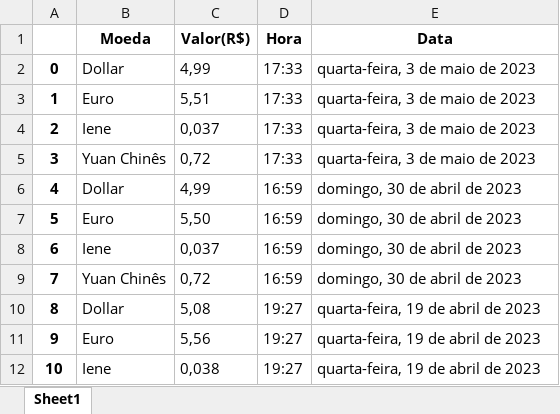
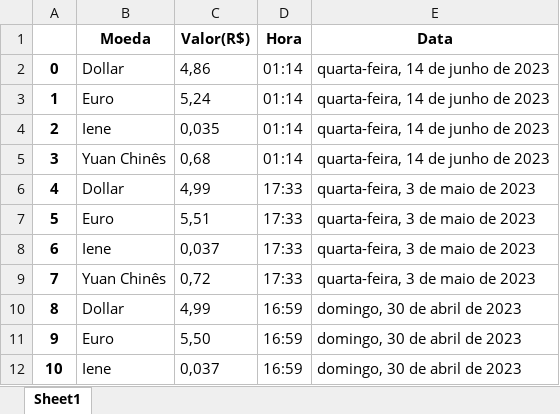
Before and after one commit to HunterLowBit/Facauldade_2023, an Excel workbook: Ciencias_de_dados/Relatório.xlsx, sheet Sheet1, drawn as a sheet; only a part is shown; the shorter side is filled out with more unchanged rows; values as stored, in another font and other column widths than the file's, no borders; addresses are those after the commit; the diff names each change by its address in the sheet, - before the commit and + after, or states it on an @@ line.

Commit message:
Teste de busca data+sensação termica

```diff
--- a/Ciencias_de_dados/Relatório.xlsx (sheet Sheet1)
+++ b/Ciencias_de_dados/Relatório.xlsx (sheet Sheet1)
+row 2: 0 | Dollar | 4,86 | 01:14 | quarta-feira, 14 de junho de 2023
+row 3: 1 | Euro | 5,24 | 01:14 | quarta-feira, 14 de junho de 2023
+row 4: 2 | Iene | 0,035 | 01:14 | quarta-feira, 14 de junho de 2023
+row 5: 3 | Yuan Chinês | 0,68 | 01:14 | quarta-feira, 14 de junho de 2023
@@ column A renumbered from row 6 down @@
```
Also changed, not shown: 5 other files.
